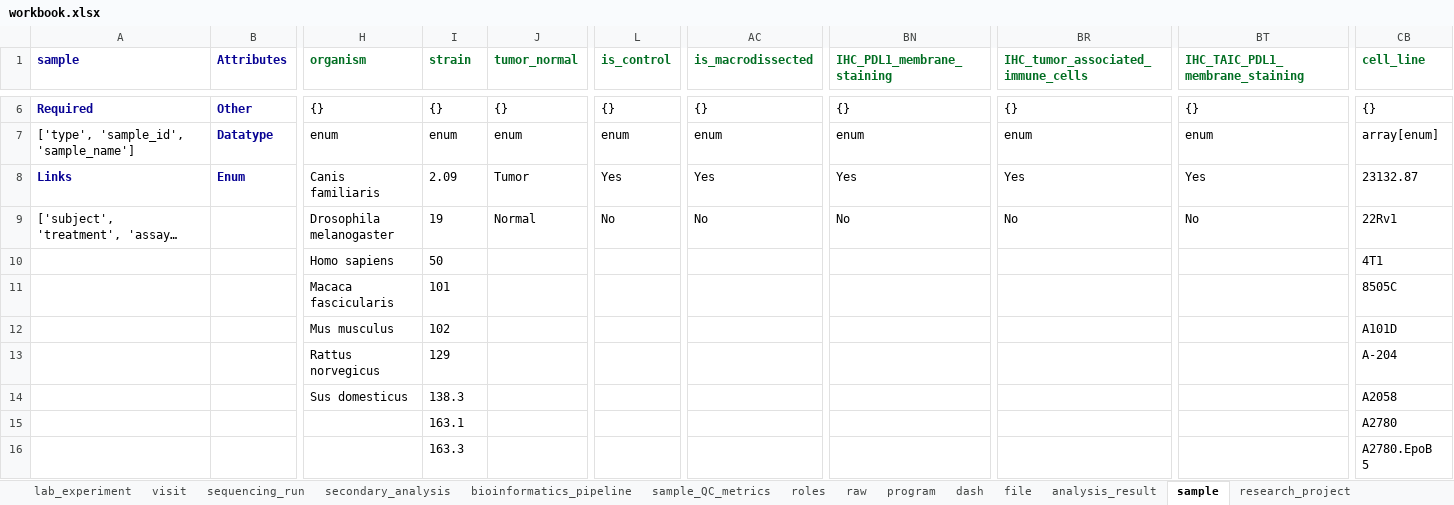
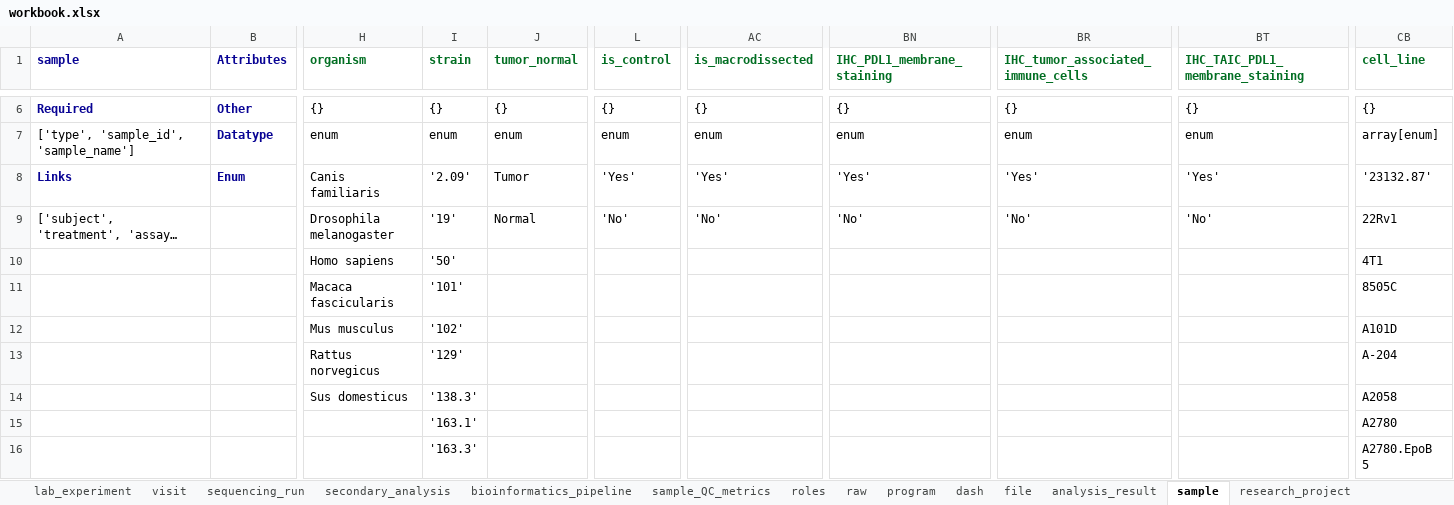
Before and after one commit to ranchobiosciences/Data_Modeling_Issues_Templates, an Excel workbook: workbook.xlsx, sheet sample, drawn as a sheet; only a part is shown, gaps mark what is left out; long unchanged cells end in …; values as stored, in another font and other column widths than the file's, no borders; the diff covers the shown part only; the diff names each change by its address in the sheet, - before the commit and + after, or states it on an @@ line.

Commit message:
Schema files and Workbook update mar-08-2023-18-03-52

```diff
--- a/workbook.xlsx (sheet sample)
+++ b/workbook.xlsx (sheet sample)
-I8 (strain): 2.09
+I8 (strain): '2.09'
-L8 (is_control): Yes
+L8 (is_control): 'Yes'
-AC8 (is_macrodissected): Yes
+AC8 (is_macrodissected): 'Yes'
-BN8 (IHC_PDL1_membrane_staining): Yes
+BN8 (IHC_PDL1_membrane_staining): 'Yes'
-BR8: Yes
+BR8: 'Yes'
-BT8 (IHC_TAIC_PDL1_membrane_staining): Yes
+BT8 (IHC_TAIC_PDL1_membrane_staining): 'Yes'
-CB8 (cell_line): 23132.87
+CB8 (cell_line): '23132.87'
-I9 (strain): 19
+I9 (strain): '19'
-L9 (is_control): No
+L9 (is_control): 'No'
-AC9 (is_macrodissected): No
+AC9 (is_macrodissected): 'No'
-BN9 (IHC_PDL1_membrane_staining): No
+BN9 (IHC_PDL1_membrane_staining): 'No'
-BR9: No
+BR9: 'No'
-BT9 (IHC_TAIC_PDL1_membrane_staining): No
+BT9 (IHC_TAIC_PDL1_membrane_staining): 'No'
-I10 (strain): 50
+I10 (strain): '50'
-I11 (strain): 101
+I11 (strain): '101'
-I12 (strain): 102
+I12 (strain): '102'
-I13 (strain): 129
+I13 (strain): '129'
-I14 (strain): 138.3
+I14 (strain): '138.3'
-I15 (strain): 163.1
+I15 (strain): '163.1'
-I16 (strain): 163.3
+I16 (strain): '163.3'
```
Also changed, not shown: 19 edited cells elsewhere in this sheet, sheet sample_QC_metrics, sheet dataset, sheet clinical_trial, sheet lab_experiment, sheet program, sheet subject, 20 other files.
